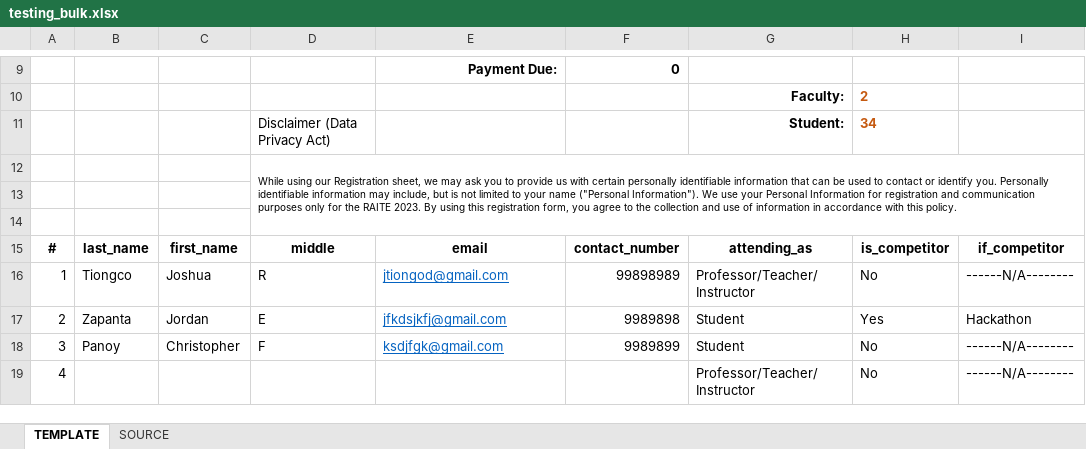
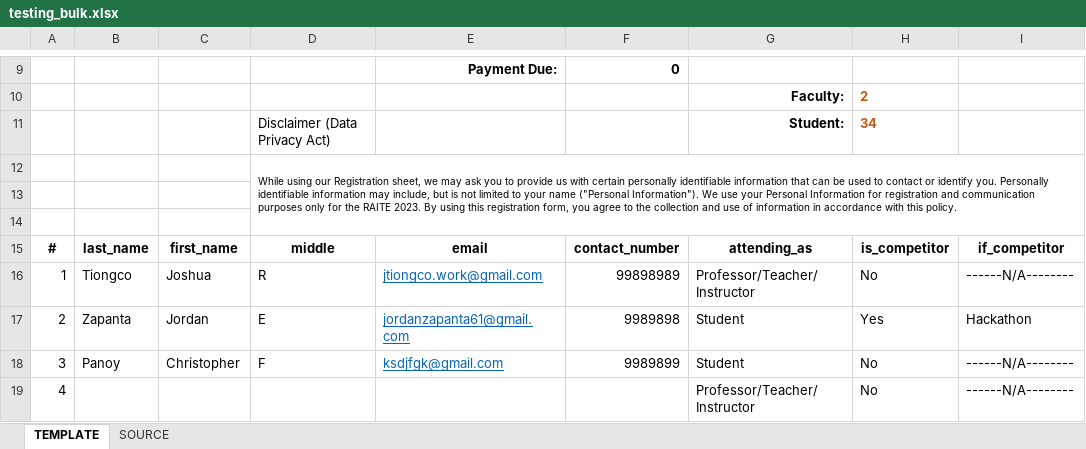
Before and after one commit to AngIkapito/demo-test, an Excel workbook: media/bulk_event/testing_bulk.xlsx, sheet TEMPLATE, drawn as a sheet; only a part is shown, gaps mark what is left out; values as stored, in another font and other column widths than the file's, no borders; charts and pictures and table styles not drawn; the diff names each change by its address in the sheet, - before the commit and + after, or states it on an @@ line.

Commit message:
feat: Enhance bulk registration functionality with event filtering and status handling

```diff
--- a/media/bulk_event/testing_bulk.xlsx (sheet TEMPLATE)
+++ b/media/bulk_event/testing_bulk.xlsx (sheet TEMPLATE)
-E16: jtiongod@gmail.com
+E16: jtiongco.work@gmail.com
-E17: jfkdsjkfj@gmail.com
+E17: jordanzapanta61@gmail.com
```
Also changed, not shown: sheet SOURCE, 2 other files.
